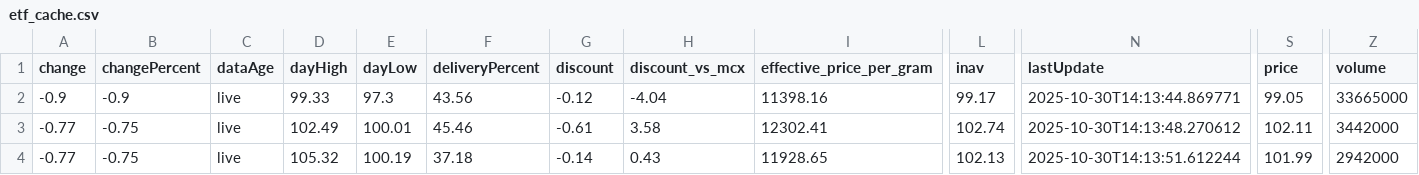
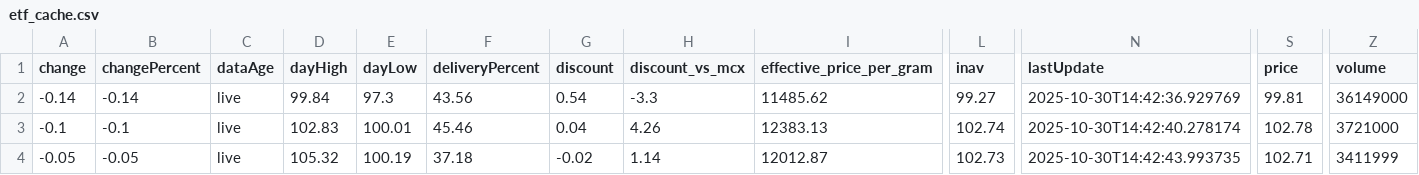
Before and after one commit to abhishekkumar9807/etf-tracker, a CSV file: data/etf_cache.csv, drawn as a sheet; only a part is shown, gaps mark what is left out; the diff covers the shown part only; the diff names each change by its address in the sheet, - before the commit and + after, or states it on an @@ line.

```diff
--- a/data/etf_cache.csv
+++ b/data/etf_cache.csv
-A2 (change): -0.9
+A2 (change): -0.14
-B2 (changePercent): -0.9
+B2 (changePercent): -0.14
-D2 (dayHigh): 99.33
+D2 (dayHigh): 99.84
-G2 (discount): -0.12
+G2 (discount): 0.54
-H2 (discount_vs_mcx): -4.04
+H2 (discount_vs_mcx): -3.3
-I2 (effective_price_per_gram): 11398.16
+I2 (effective_price_per_gram): 11485.62
-L2 (inav): 99.17
+L2 (inav): 99.27
-N2 (lastUpdate): 2025-10-30T14:13:44.869771
+N2 (lastUpdate): 2025-10-30T14:42:36.929769
-S2 (price): 99.05
+S2 (price): 99.81
-Z2 (volume): 33665000
+Z2 (volume): 36149000
-A3 (change): -0.77
+A3 (change): -0.1
-B3 (changePercent): -0.75
+B3 (changePercent): -0.1
-D3 (dayHigh): 102.49
+D3 (dayHigh): 102.83
-G3 (discount): -0.61
+G3 (discount): 0.04
-H3 (discount_vs_mcx): 3.58
+H3 (discount_vs_mcx): 4.26
-I3 (effective_price_per_gram): 12302.41
+I3 (effective_price_per_gram): 12383.13
-N3 (lastUpdate): 2025-10-30T14:13:48.270612
+N3 (lastUpdate): 2025-10-30T14:42:40.278174
-S3 (price): 102.11
+S3 (price): 102.78
-Z3 (volume): 3442000
+Z3 (volume): 3721000
-A4 (change): -0.77
+A4 (change): -0.05
-B4 (changePercent): -0.75
+B4 (changePercent): -0.05
-G4 (discount): -0.14
+G4 (discount): -0.02
-H4 (discount_vs_mcx): 0.43
+H4 (discount_vs_mcx): 1.14
-I4 (effective_price_per_gram): 11928.65
+I4 (effective_price_per_gram): 12012.87
-L4 (inav): 102.13
+L4 (inav): 102.73
-N4 (lastUpdate): 2025-10-30T14:13:51.612244
+N4 (lastUpdate): 2025-10-30T14:42:43.993735
-S4 (price): 101.99
+S4 (price): 102.71
-Z4 (volume): 2942000
+Z4 (volume): 3411999
```
Also changed, not shown: 2 added rows and 14 edited cells elsewhere in this file, 2 other files.
